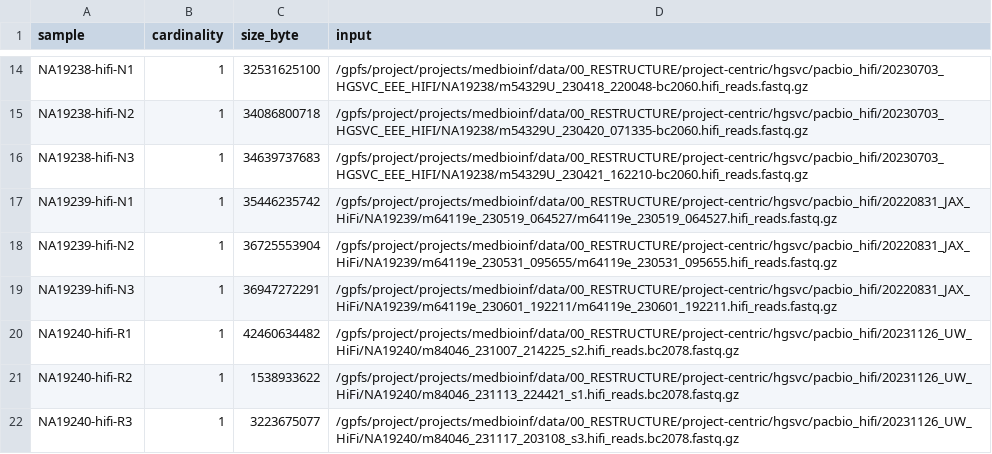
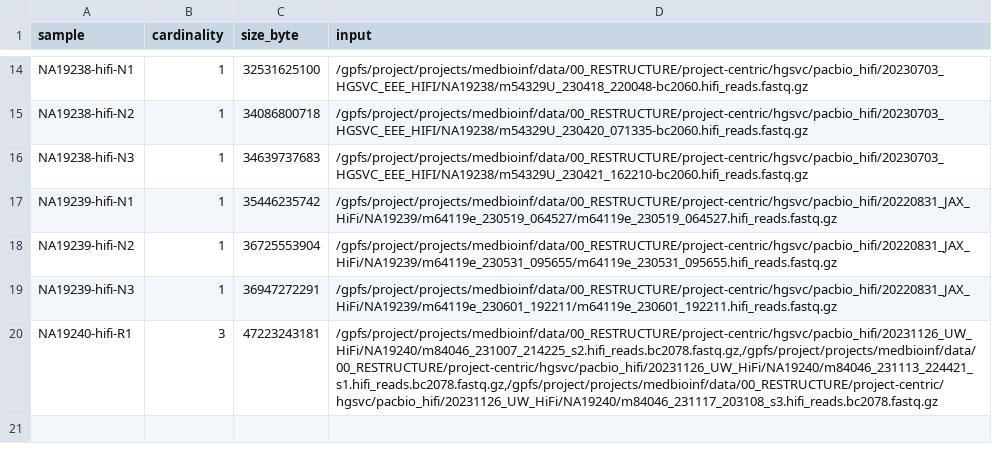
Before and after one commit to core-unit-bioinformatics/project-run-hgsvc-hybrid-assemblies, a TSV file: samples/check_swap_yri-trio.tsv, drawn as a sheet; only a part is shown, gaps mark what is left out.

Commit message:
merge revio scraps into 1

```diff
--- a/samples/check_swap_yri-trio.tsv
+++ b/samples/check_swap_yri-trio.tsv
@@ -19,4 +19,2 @@ NA19239-hifi-N2	1	36725553904	/gpfs/project/projects/medbioinf/data/00_RESTRUCTU
 NA19239-hifi-N3	1	36947272291	/gpfs/project/projects/medbioinf/data/00_RESTRUCTURE/project-centric/hgsvc/pacbio_hifi/20220831_JAX_HiFi/NA19239/m64119e_230601_192211/m64119e_230601_192211.hifi_reads.fastq.gz
-NA19240-hifi-R1	1	42460634482	/gpfs/project/projects/medbioinf/data/00_RESTRUCTURE/project-centric/hgsvc/pacbio_hifi/20231126_UW_HiFi/NA19240/m84046_231007_214225_s2.hifi_reads.bc2078.fastq.gz
-NA19240-hifi-R2	1	1538933622	/gpfs/project/projects/medbioinf/data/00_RESTRUCTURE/project-centric/hgsvc/pacbio_hifi/20231126_UW_HiFi/NA19240/m84046_231113_224421_s1.hifi_reads.bc2078.fastq.gz
-NA19240-hifi-R3	1	3223675077	/gpfs/project/projects/medbioinf/data/00_RESTRUCTURE/project-centric/hgsvc/pacbio_hifi/20231126_UW_HiFi/NA19240/m84046_231117_203108_s3.hifi_reads.bc2078.fastq.gz
+NA19240-hifi-R1	3	47223243181	/gpfs/project/projects/medbioinf/data/00_RESTRUCTURE/project-centric/hgsvc/pacbio_hifi/20231126_UW_HiFi/NA19240/m84046_231007_214225_s2.hifi_reads.bc2078.fastq.gz,/gpfs/project/projects/medbioinf/data/00_RESTRUCTURE/project-centric/hgsvc/pacbio_hifi/20231126_UW_HiFi/NA19240/m84046_231113_224421_s1.hifi_reads.bc2078.fastq.gz,/gpfs/project/projects/medbioinf/data/00_RESTRUCTURE/project-centric/hgsvc/pacbio_hifi/20231126_UW_HiFi/NA19240/m84046_231117_203108_s3.hifi_reads.bc2078.fastq.gz
```
